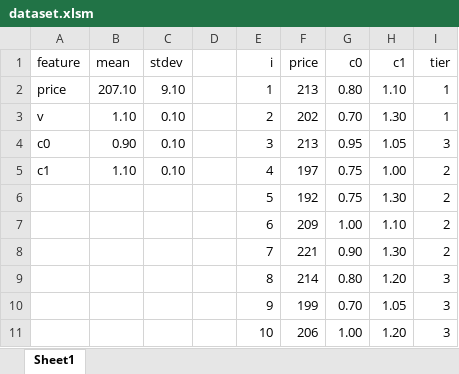
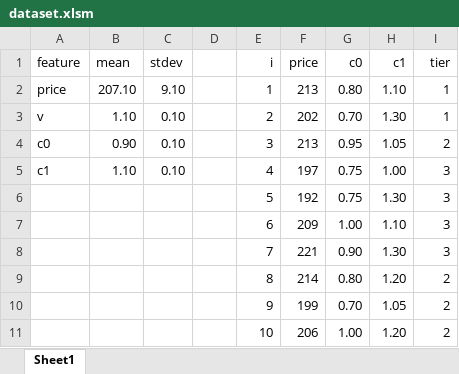
Before and after one commit to Deathate/Topic, an Excel workbook: dataset.xlsm, sheet Sheet1, drawn as a sheet; values as stored, in another font and other column widths than the file's, no borders; the diff names each change by its address in the sheet, - before the commit and + after, or states it on an @@ line.

```diff
--- a/dataset.xlsm (sheet Sheet1)
+++ b/dataset.xlsm (sheet Sheet1)
-I4 (tier): 3
+I4 (tier): 2
-I5:I8 (tier): 2
+I5:I8 (tier): 3
-I9:I11 (tier): 3
+I9:I11 (tier): 2
```
Also changed, not shown: 7 other files.
